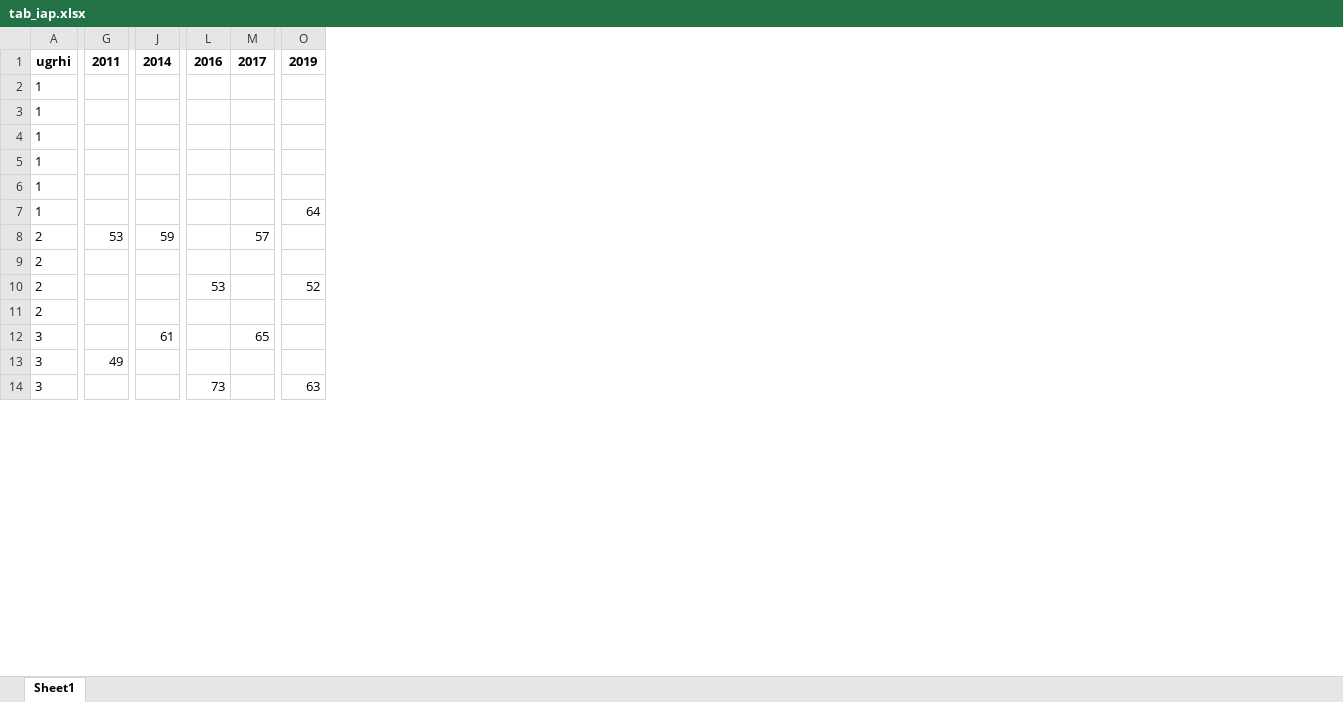
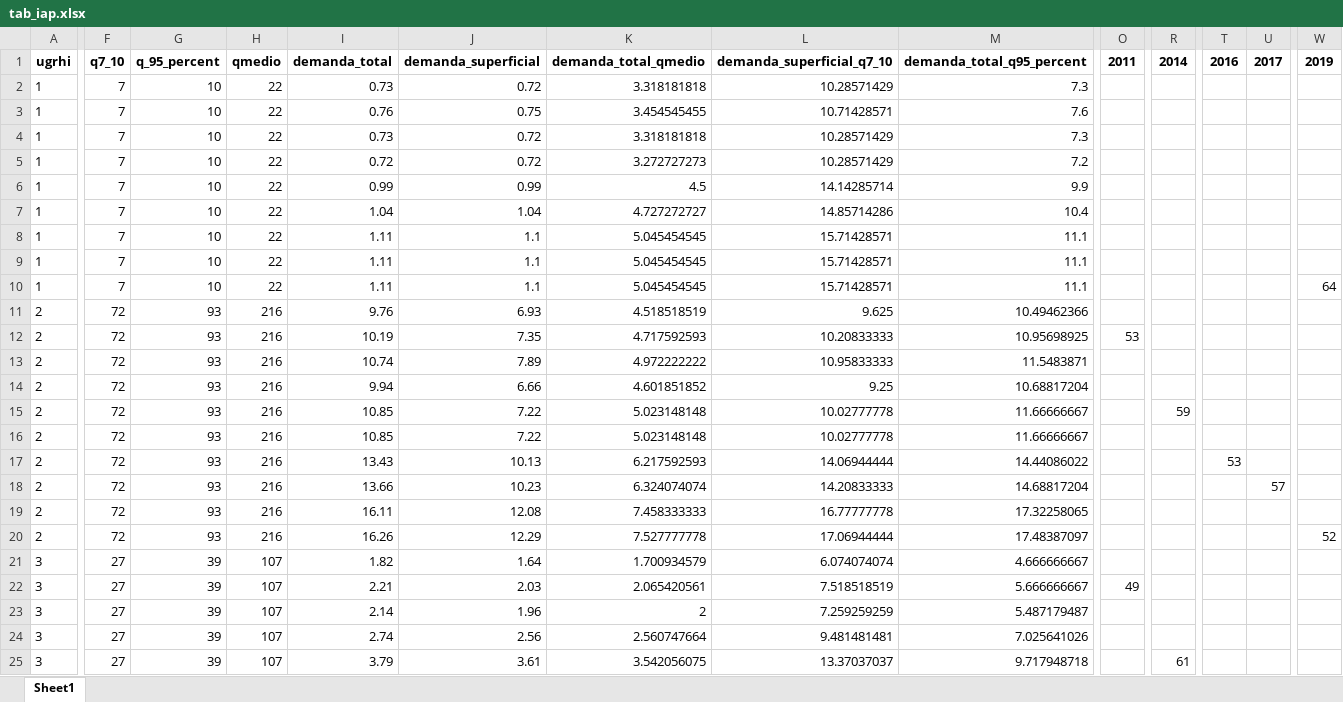
Before and after one commit to openvironment/ods6, an Excel workbook: data-raw/xlsx/tab_iap.xlsx, sheet Sheet1, drawn as a sheet; only a part is shown, gaps mark what is left out; values as stored, in another font and other column widths than the file's, no borders; addresses are those after the commit; rows hold the shown columns only; the diff covers the shown part only; the diff names each change by its address in the sheet, - before the commit and + after, or states it on an @@ line.

```diff
--- a/data-raw/xlsx/tab_iap.xlsx (sheet Sheet1)
+++ b/data-raw/xlsx/tab_iap.xlsx (sheet Sheet1)
+column F, rows 1-3: q7_10 | 7 | 7; rows 5-6: 7 | 7; row 8: 7; rows 10-11: 7 | 72; row 14: 72; row 16: 72; row 19: 72; rows 21-23: all 27
+column G, rows 1-3: q_95_percent | 10 | 10; rows 5-6: 10 | 10; row 8: 10; rows 10-11: 10 | 93; row 14: 93; row 16: 93; row 19: 93; rows 21-23: all 39
+column H, rows 1-3: qmedio | 22 | 22; rows 5-6: 22 | 22; row 8: 22; rows 10-11: 22 | 216; row 14: 216; row 16: 216; row 19: 216; rows 21-23: all 107
+column I, rows 1-3: demanda_total | 0.73 | 0.76; rows 5-6: 0.72 | 0.99; row 8: 1.11; rows 10-11: 1.11 | 9.76; row 14: 9.94; row 16: 10.85; row 19: 16.11; rows 21-23: 1.82 | 2.21 | 2.14
+column J, rows 1-3: demanda_superficial | 0.72 | 0.75; rows 5-6: 0.72 | 0.99; row 8: 1.1; rows 10-11: 1.1 | 6.93; row 14: 6.66; row 16: 7.22; row 19: 12.08; rows 21-23: 1.64 | 2.03 | 1.96
+column K, rows 1-3: demanda_total_qmedio | 3.318181818 | 3.454545455; rows 5-6: 3.272727273 | 4.5; row 8: 5.045454545; rows 10-11: 5.045454545 | 4.518518519; row 14: 4.601851852; row 16: 5.023148148; row 19: 7.458333333; rows 21-23: 1.700934579 | 2.065420561 | 2
+column L, rows 1-3: demanda_superficial_q7_10 | 10.28571429 | 10.71428571; rows 5-6: 10.28571429 | 14.14285714; row 8: 15.71428571; rows 10-11: 15.71428571 | 9.625; row 14: 9.25; row 16: 10.02777778; row 19: 16.77777778; rows 21-23: 6.074074074 | 7.518518519 | 7.259259259
+column M, rows 1-3: demanda_total_q95_percent | 7.3 | 7.6; rows 5-6: 7.2 | 9.9; row 8: 11.1; rows 10-11: 11.1 | 10.49462366; row 14: 10.68817204; row 16: 11.66666667; row 19: 17.32258065; rows 21-23: 4.666666667 | 5.666666667 | 5.487179487
+row 4: 1 | 7 | 10 | 22 | 0.73 | 0.72 | 3.318181818 | 10.28571429 | 7.3
+row 7: 1 | 7 | 10 | 22 | 1.04 | 1.04 | 4.727272727 | 14.85714286 | 10.4
+row 9: 1 | 7 | 10 | 22 | 1.11 | 1.1 | 5.045454545 | 15.71428571 | 11.1
-O11: 53
+O11: (empty)
-R11: 59
+R11: (empty)
-U11: 57
+U11: (empty)
+row 12: 2 | 72 | 93 | 216 | 10.19 | 7.35 | 4.717592593 | 10.20833333 | 10.95698925 | 53
+row 13: 2 | 72 | 93 | 216 | 10.74 | 7.89 | 4.972222222 | 10.95833333 | 11.5483871
+row 15: 2 | 72 | 93 | 216 | 10.85 | 7.22 | 5.023148148 | 10.02777778 | 11.66666667 |  | 59
-T16: 53
+T16: (empty)
-W16: 52
+W16: (empty)
+row 17: 2 | 72 | 93 | 216 | 13.43 | 10.13 | 6.217592593 | 14.06944444 | 14.44086022 |  |  | 53
+row 18: 2 | 72 | 93 | 216 | 13.66 | 10.23 | 6.324074074 | 14.20833333 | 14.68817204 |  |  |  | 57
+row 20: 2 | 72 | 93 | 216 | 16.26 | 12.29 | 7.527777778 | 17.06944444 | 17.48387097 |  |  |  |  | 52
-R21: 61
+R21: (empty)
-U21: 65
+U21: (empty)
-T23: 73
+T23: (empty)
-W23: 63
+W23: (empty)
+row 24: 3 | 27 | 39 | 107 | 2.74 | 2.56 | 2.560747664 | 9.481481481 | 7.025641026
+row 25: 3 | 27 | 39 | 107 | 3.79 | 3.61 | 3.542056075 | 13.37037037 | 9.717948718 |  | 61
```
Also changed, not shown: 105 added rows and 74 edited cells elsewhere in this sheet, data-raw/xlsx/base_ugrhi.xlsx, data-raw/xlsx/tab_iqa.xlsx, 18 other files.
